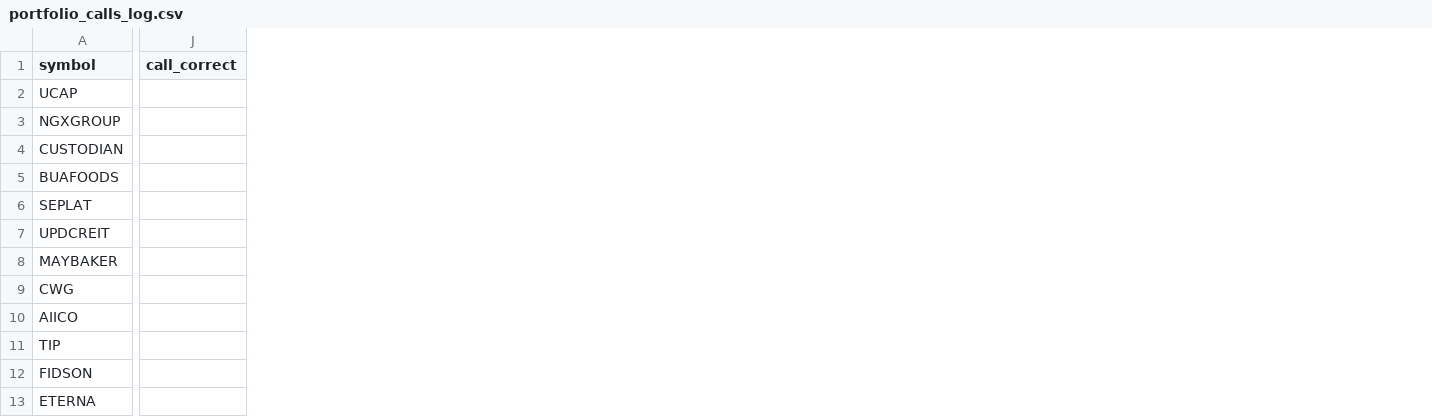
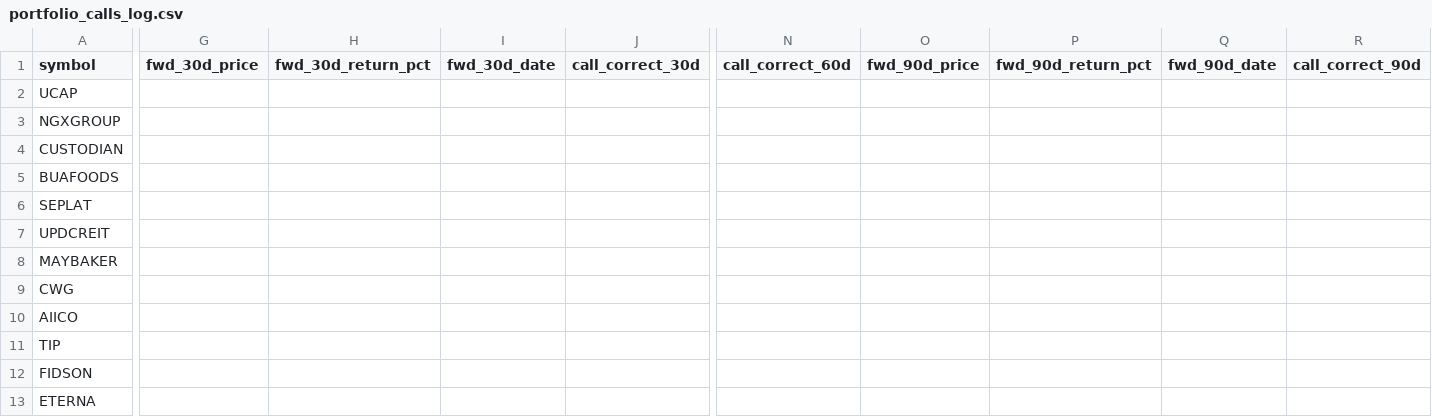
Before and after one commit to EbiNGX/ngx-data, a CSV file: portfolio_calls_log.csv, drawn as a sheet; only a part is shown, gaps mark what is left out; removed rows and columns are numbered as before the commit, all else as after; the diff covers the shown part only; the diff names each change by its address in the sheet, - before the commit and + after, or states it on an @@ line.

Commit message:
Update portfolio call tracking with 4-horizon schema

```diff
--- a/portfolio_calls_log.csv
+++ b/portfolio_calls_log.csv
+column G (fwd_30d_price), empty
+column H (fwd_30d_return_pct), empty
+column I (fwd_30d_date), empty
+column J (call_correct_30d), empty
-column J (call_correct), empty
+column N (call_correct_60d), empty
+column O (fwd_90d_price), empty
+column P (fwd_90d_return_pct), empty
+column Q (fwd_90d_date), empty
+column R (call_correct_90d), empty
```
Also changed, not shown: 4 added columns elsewhere in this file, 2 other files.
